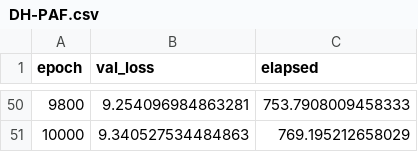
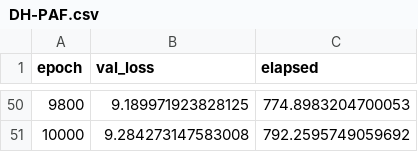
Before and after one commit to ChistyakovArtem/deep-hedging-improvements, a CSV file: results/DH-PAF.csv, drawn as a sheet; only a part is shown, gaps mark what is left out; the diff covers the shown part only.

```diff
--- a/results/DH-PAF.csv
+++ b/results/DH-PAF.csv
@@ -50,2 +50,2 @@ epoch,val_loss,elapsed
-9800,9.254096984863281,753.7908009458333
-10000,9.340527534484863,769.195212658029
+9800,9.189971923828125,774.8983204700053
+10000,9.284273147583008,792.2595749059692
```
Also changed, not shown: 96 edited cells elsewhere in this file, results/DH-PAF-PnL-Pretrain.csv, results/DH-PAF-PnL.csv, 29 other files.
